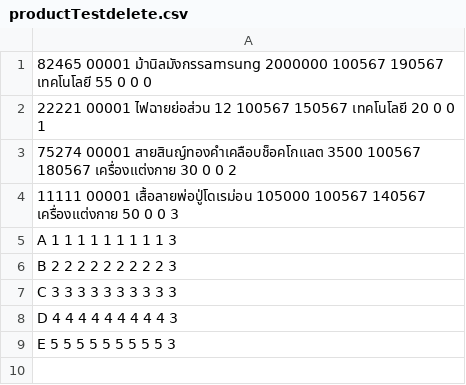
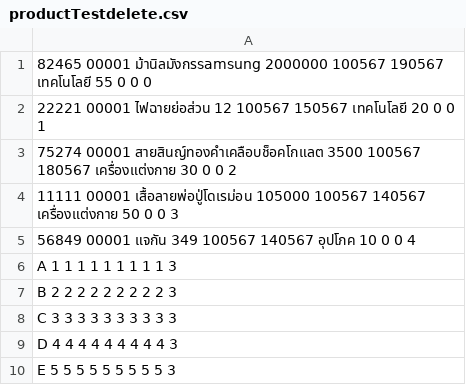
Before and after one commit to Srisuphadith/CPE112_Sale_management, a CSV file: productTestdelete.csv, drawn as a sheet; the diff names each change by its address in the sheet, - before the commit and + after, or states it on an @@ line.

```diff
--- a/productTestdelete.csv
+++ b/productTestdelete.csv
+row 5: 56849 00001 แจกัน 349 100567 140567 อุปโภค 10 0 0 4
```
Also changed, not shown: 1 other file.
